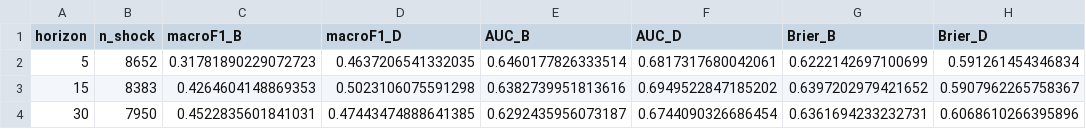
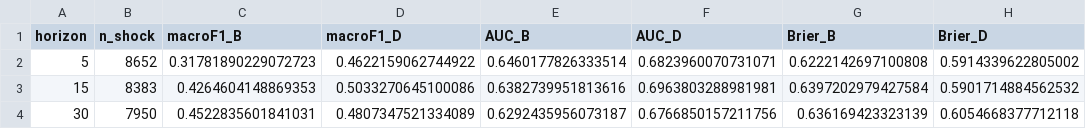
Before and after one commit to Aswinmuthalraju/FLASH, a CSV file: reports/shock_B_vs_D.csv, drawn as a sheet.

```diff
--- a/reports/shock_B_vs_D.csv
+++ b/reports/shock_B_vs_D.csv
@@ -1,4 +1,4 @@
 horizon,n_shock,macroF1_B,macroF1_D,AUC_B,AUC_D,Brier_B,Brier_D
-5,8652,0.31781890229072723,0.4637206541332035,0.6460177826333514,0.6817317680042061,0.6222142697100699,0.591261454346834
-15,8383,0.4264604148869353,0.5023106075591298,0.6382739951813616,0.6949522847185202,0.6397202979421652,0.5907962265758367
-30,7950,0.4522835601841031,0.47443474888641385,0.6292435956073187,0.6744090326686454,0.6361694233232731,0.6068610266395896
+5,8652,0.31781890229072723,0.4622159062744922,0.6460177826333514,0.6823960070731071,0.6222142697100808,0.5914339622805002
+15,8383,0.4264604148869353,0.5033270645100086,0.6382739951813616,0.6963803288981981,0.6397202979427584,0.5901714884562532
+30,7950,0.4522835601841031,0.4807347521334089,0.6292435956073187,0.6766850157211756,0.636169423323139,0.6054668377712118
```
Also changed, not shown: reports/ablation.csv, reports/backtest.csv, 10 other files.
